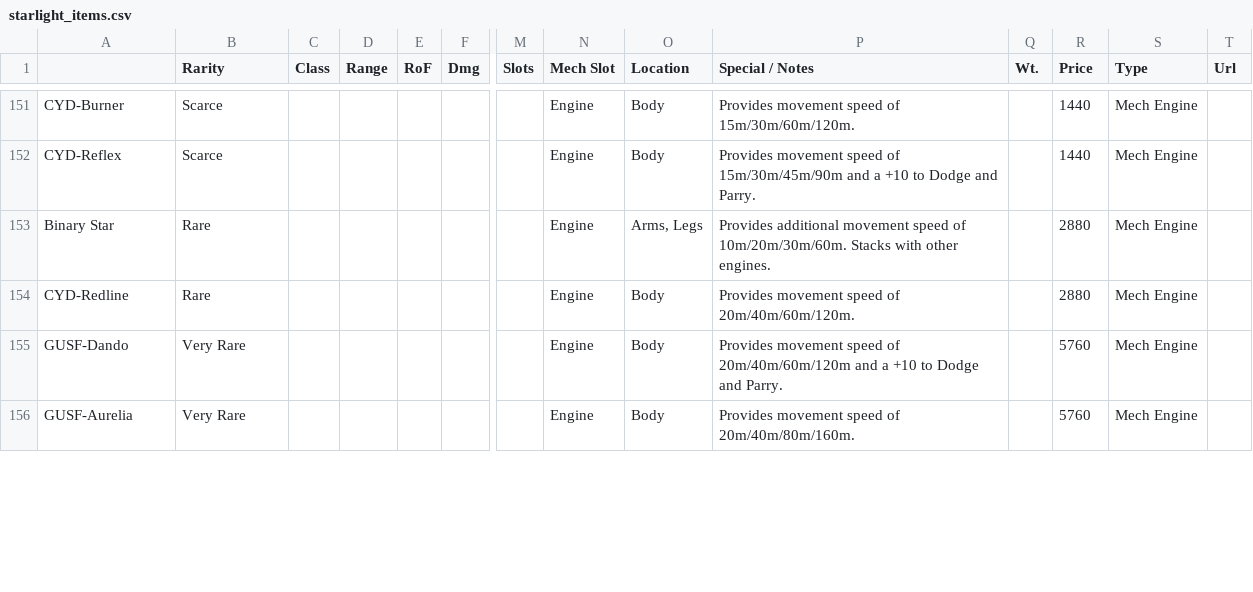
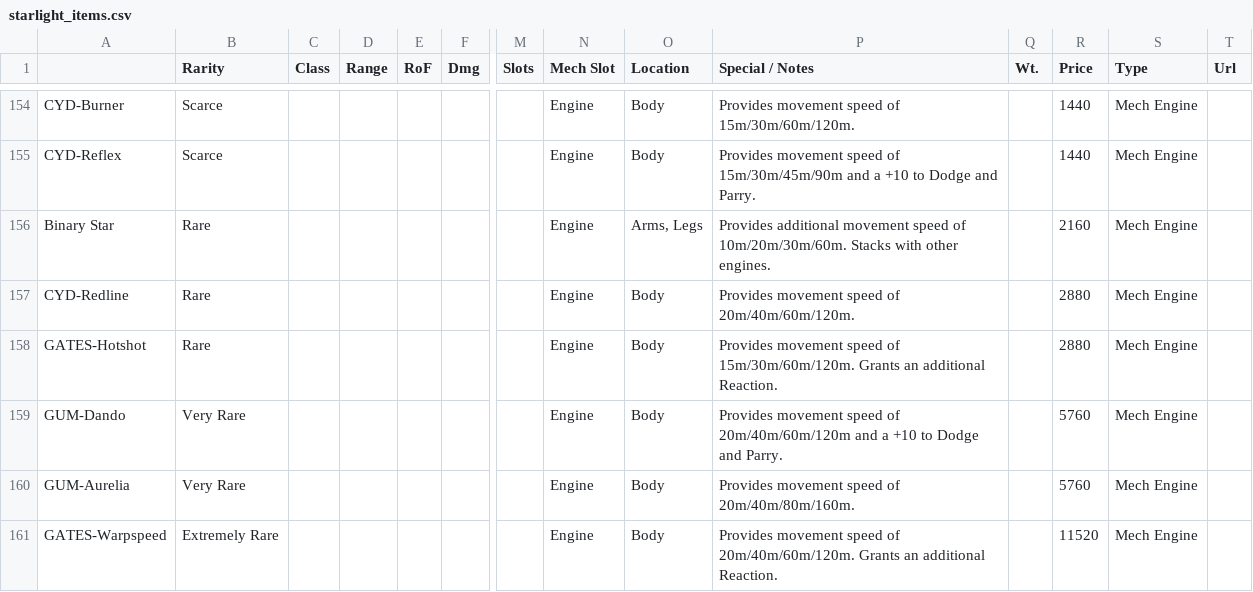
Before and after one commit to Lukas-Adkins/ceresbot, a CSV file: src/main/resources/starlight_items.csv, drawn as a sheet; only a part is shown, gaps mark what is left out; addresses are those after the commit; rows hold the shown columns only; the diff covers the shown part only; the diff names each change by its address in the sheet, - before the commit and + after, or states it on an @@ line.

```diff
--- a/src/main/resources/starlight_items.csv
+++ b/src/main/resources/starlight_items.csv
-R156 (Price): 2880
+R156 (Price): 2160
+row 158: GATES-Hotshot | Rare |  |  |  |  |  | Engine | Body | Provides movement speed of 15m/30m/60m/120m. Grants an additional Reaction. |  | 2880 | Mech Engine
-A159: GUSF-Dando
+A159: GUM-Dando
-A160: GUSF-Aurelia
+A160: GUM-Aurelia
+row 161: GATES-Warpspeed | Extremely Rare |  |  |  |  |  | Engine | Body | Provides movement speed of 20m/40m/60m/120m. Grants an additional Reaction. |  | 11520 | Mech Engine
```
Also changed, not shown: 13 added rows and 19 edited cells elsewhere in this file, 24 other files.
